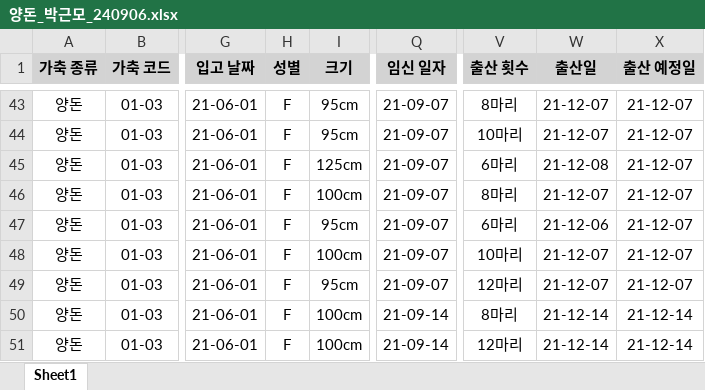
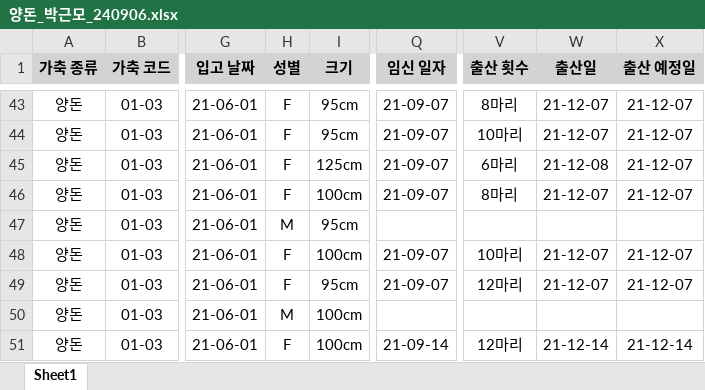
Before and after one commit to ParkGMo/D.W.-class-file, an Excel workbook: Final_Project_GM/Pig/양돈_박근모_240906.xlsx, sheet Sheet1, drawn as a sheet; only a part is shown, gaps mark what is left out; values as stored, in another font and other column widths than the file's, no borders; the diff covers the shown part only; the diff names each change by its address in the sheet, - before the commit and + after, or states it on an @@ line.

```diff
--- a/Final_Project_GM/Pig/양돈_박근모_240906.xlsx (sheet Sheet1)
+++ b/Final_Project_GM/Pig/양돈_박근모_240906.xlsx (sheet Sheet1)
-H47 (성별): F
+H47 (성별): M
-Q47 (임신 일자): 21-09-07
+Q47 (임신 일자): (empty)
-V47 (출산 횟수): 6마리
+V47 (출산 횟수): (empty)
-W47 (출산일): 21-12-06
+W47 (출산일): (empty)
-X47 (출산 예정일): 21-12-07
+X47 (출산 예정일): (empty)
-H50 (성별): F
+H50 (성별): M
-Q50 (임신 일자): 21-09-14
+Q50 (임신 일자): (empty)
-V50 (출산 횟수): 8마리
+V50 (출산 횟수): (empty)
-W50 (출산일): 21-12-14
+W50 (출산일): (empty)
-X50 (출산 예정일): 21-12-14
+X50 (출산 예정일): (empty)
```
Also changed, not shown: 66 edited cells elsewhere in this sheet, 1 other file.
